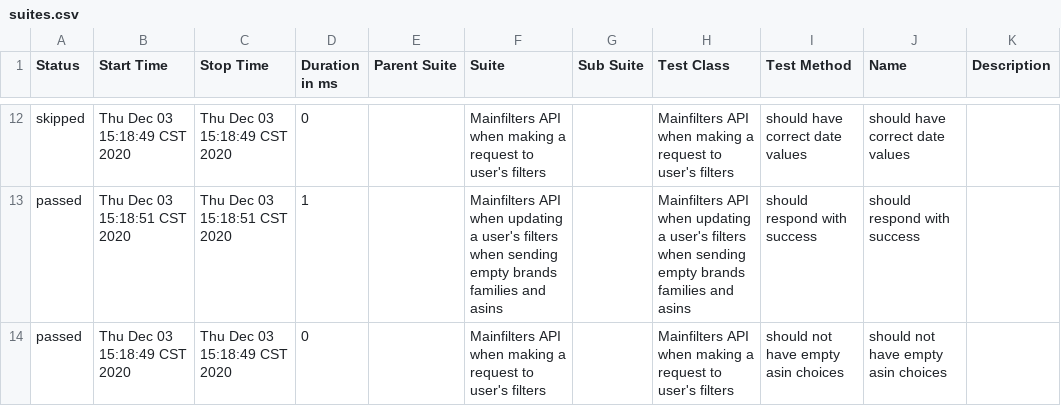
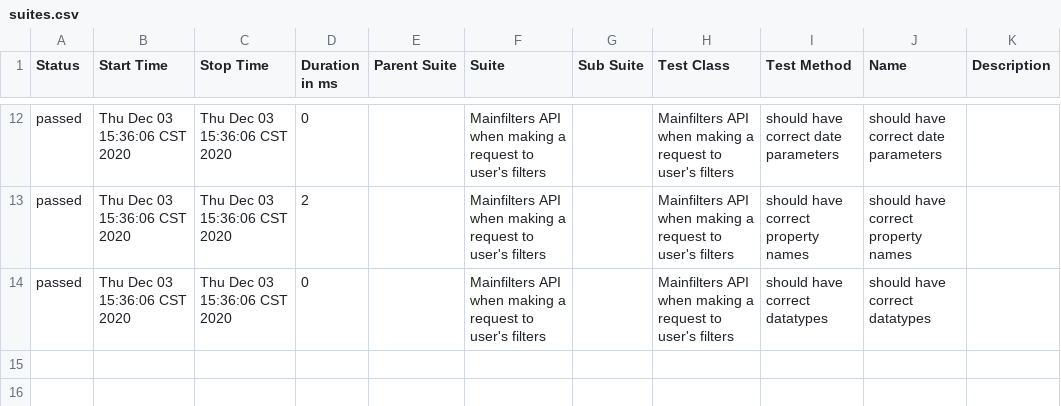
Before and after one commit to navarc/navarc-test-dashboard, a CSV file: data/suites.csv, drawn as a sheet; only a part is shown, gaps mark what is left out; the diff covers the shown part only.

Commit message:
deploy: navarc/navarc-tests@374b44c507df21f1144d024bc1b394e8d437f3a4

```diff
--- a/data/suites.csv
+++ b/data/suites.csv
@@ -12,3 +12,3 @@
-"skipped","Thu Dec 03 15:18:49 CST 2020","Thu Dec 03 15:18:49 CST 2020","0","","Mainfilters API when making a request to user's filters","","Mainfilters API when making a request to user's filters","should have correct date values","should have correct date values",""
-"passed","Thu Dec 03 15:18:51 CST 2020","Thu Dec 03 15:18:51 CST 2020","1","","Mainfilters API when updating a user's filters when sending empty brands families and asins","","Mainfilters API when updating a user's filters when sending empty brands families and asins","should respond with success","should respond with success",""
-"passed","Thu Dec 03 15:18:49 CST 2020","Thu Dec 03 15:18:49 CST 2020","0","","Mainfilters API when making a request to user's filters","","Mainfilters API when making a request to user's filters","should not have empty asin choices","should not have empty asin choices",""
+"passed","Thu Dec 03 15:36:06 CST 2020","Thu Dec 03 15:36:06 CST 2020","0","","Mainfilters API when making a request to user's filters","","Mainfilters API when making a request to user's filters","should have correct date parameters","should have correct date parameters",""
+"passed","Thu Dec 03 15:36:06 CST 2020","Thu Dec 03 15:36:06 CST 2020","2","","Mainfilters API when making a request to user's filters","","Mainfilters API when making a request to user's filters","should have correct property names","should have correct property names",""
+"passed","Thu Dec 03 15:36:06 CST 2020","Thu Dec 03 15:36:06 CST 2020","0","","Mainfilters API when making a request to user's filters","","Mainfilters API when making a request to user's filters","should have correct datatypes","should have correct datatypes",""
```
Also changed, not shown: 2 added rows, 2 removed rows and 33 edited cells elsewhere in this file, 28 other files.
